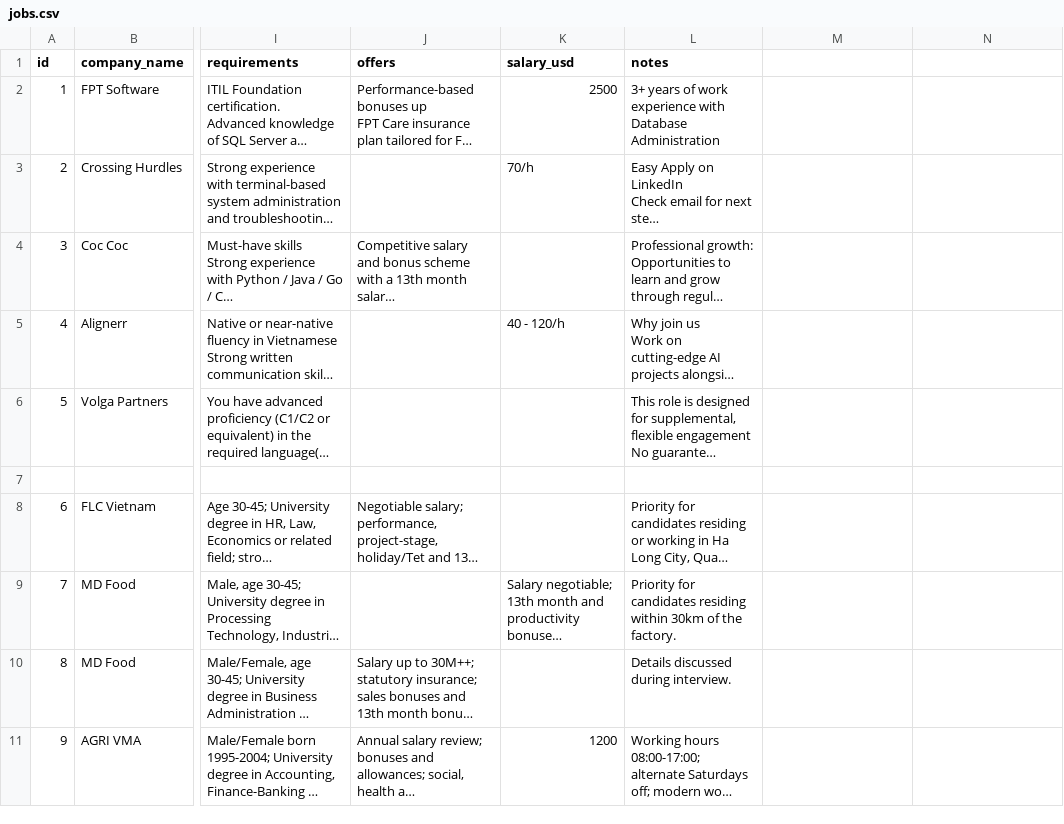
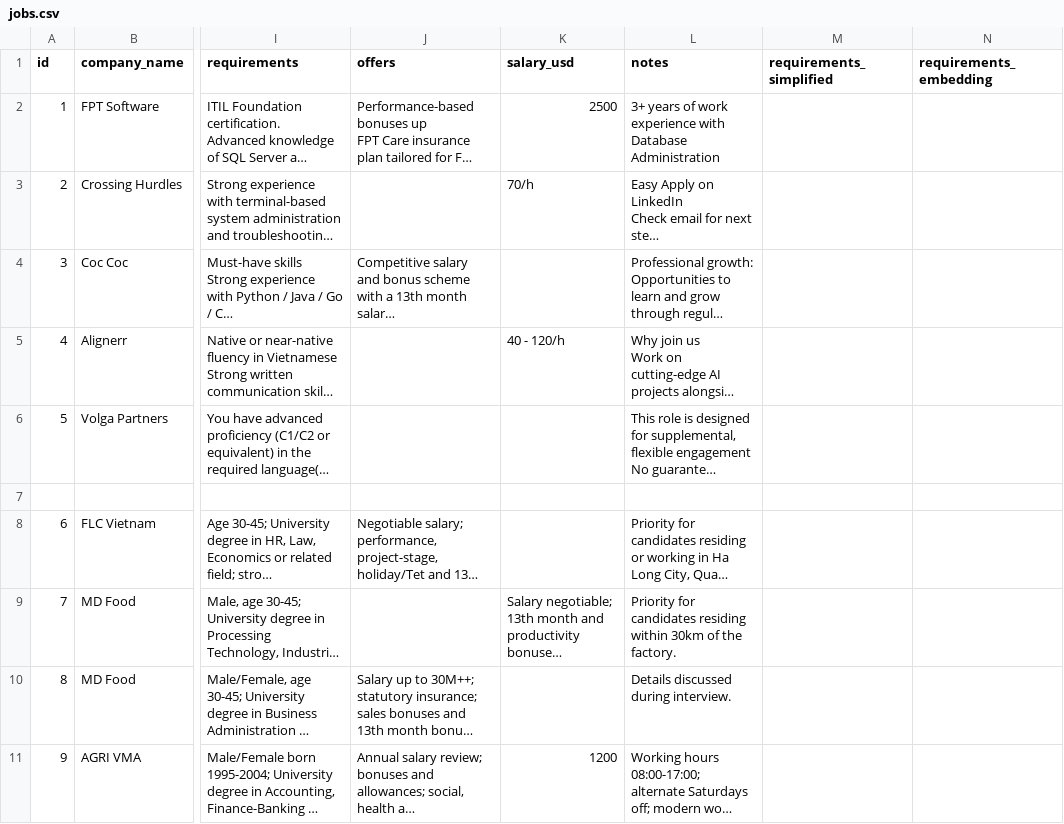
Before and after one commit to HoangTrungHieuUCLL/backend_ai_smart_match, a CSV file: app/schemas/jobs.csv, drawn as a sheet; only a part is shown, gaps mark what is left out; long unchanged cells end in …; the diff names each change by its address in the sheet, - before the commit and + after, or states it on an @@ line.

Commit message:
Use semantic embeddings for job requirements

```diff
--- a/app/schemas/jobs.csv
+++ b/app/schemas/jobs.csv
-M1: (empty)
+M1: requirements_simplified
-N1: (empty)
+N1: requirements_embedding
```
Also changed, not shown: 5 other files.
